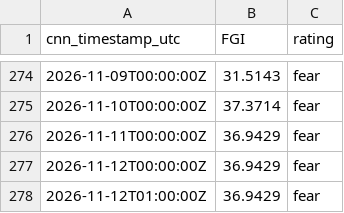
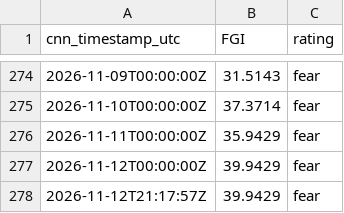
Before and after one commit to daifulee/fgi-public-data, a CSV file: data/fgi_cnn_window.csv, drawn as a sheet; only a part is shown, gaps mark what is left out.

```diff
--- a/data/fgi_cnn_window.csv
+++ b/data/fgi_cnn_window.csv
@@ -275,4 +275,4 @@ cnn_timestamp_utc,FGI,rating
 2026-11-10T00:00:00Z,37.3714,fear
-2026-11-11T00:00:00Z,36.9429,fear
-2026-11-12T00:00:00Z,36.9429,fear
-2026-11-12T01:00:00Z,36.9429,fear
+2026-11-11T00:00:00Z,35.9429,fear
+2026-11-12T00:00:00Z,39.9429,fear
+2026-11-12T21:17:57Z,39.9429,fear
```
Also changed, not shown: data/fgi_intraday.csv, 1 other file.
